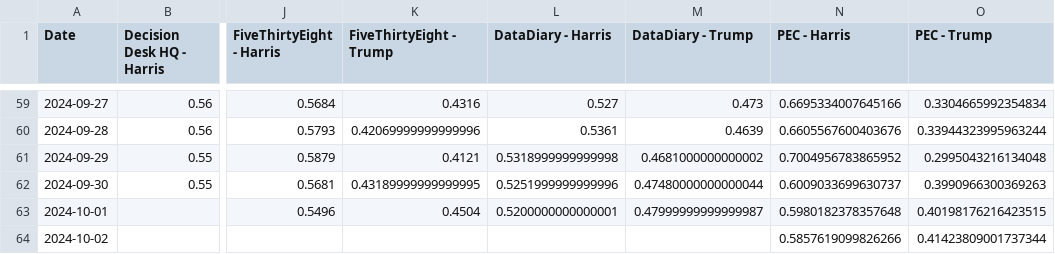
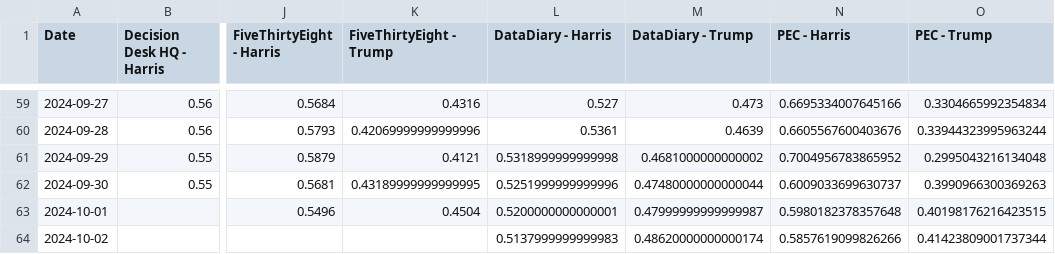
Before and after one commit to PaulMainwood/Election2024, a CSV file: aggregated_data_wide.csv, drawn as a sheet; only a part is shown, gaps mark what is left out; the diff names each change by its address in the sheet, - before the commit and + after, or states it on an @@ line.

```diff
--- a/aggregated_data_wide.csv
+++ b/aggregated_data_wide.csv
-L64 (DataDiary - Harris): (empty)
+L64 (DataDiary - Harris): 0.5137999999999983
-M64 (DataDiary - Trump): (empty)
+M64 (DataDiary - Trump): 0.48620000000000174
```
Also changed, not shown: aggregated_data.csv, harris_wide.csv, 3 other files.
